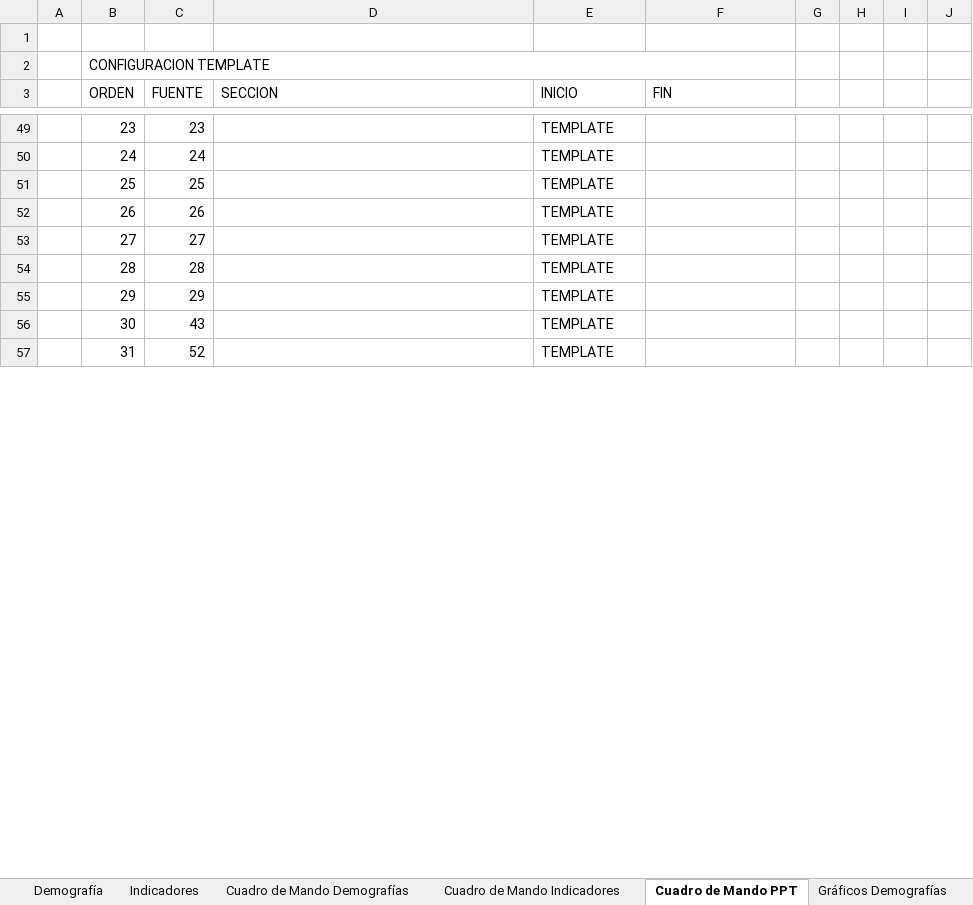
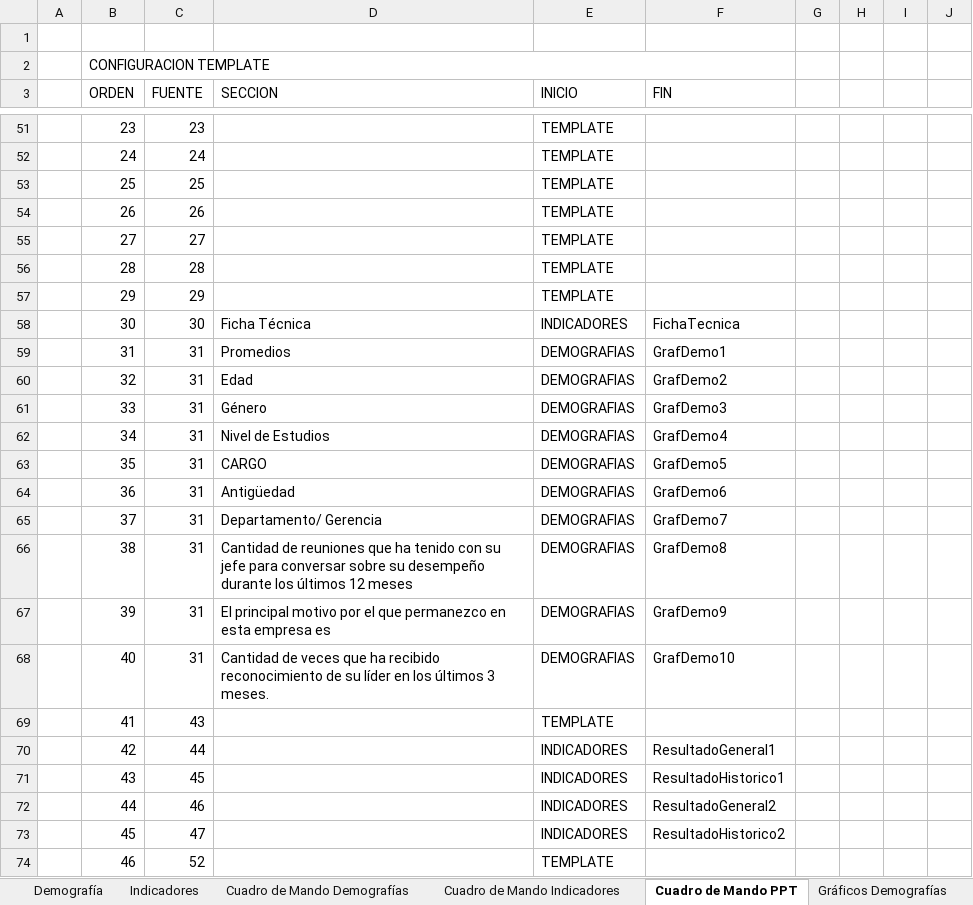
Before and after one commit to gino08/excelMacro, an Excel workbook: TemplateGPTW.xlsm, sheet Cuadro de Mando PPT, drawn as a sheet; only a part is shown, gaps mark what is left out; values as stored, in another font and other column widths than the file's, no cell formats; charts and pictures not drawn; addresses are those after the commit; the diff covers the shown part only; the diff names each change by its address in the sheet, - before the commit and + after, or states it on an @@ line.

Commit message:
Cuadro de Mando PPT

```diff
--- a/TemplateGPTW.xlsm (sheet Cuadro de Mando PPT)
+++ b/TemplateGPTW.xlsm (sheet Cuadro de Mando PPT)
+row 58:  | 30 | 30 | Ficha Técnica | INDICADORES | FichaTecnica
+row 59:  | 31 | 31 | Promedios | DEMOGRAFIAS | GrafDemo1
+row 60:  | 32 | 31 | Edad | DEMOGRAFIAS | GrafDemo2
+row 61:  | 33 | 31 | Género | DEMOGRAFIAS | GrafDemo3
+row 62:  | 34 | 31 | Nivel de Estudios | DEMOGRAFIAS | GrafDemo4
+row 63:  | 35 | 31 | CARGO | DEMOGRAFIAS | GrafDemo5
+row 64:  | 36 | 31 | Antigüedad | DEMOGRAFIAS | GrafDemo6
+row 65:  | 37 | 31 | Departamento/ Gerencia | DEMOGRAFIAS | GrafDemo7
+row 66:  | 38 | 31 | Cantidad de reuniones que ha tenido con su jefe para conversar sobre su desempeño durante los últimos 12 meses | DEMOGRAFIAS | GrafDemo8
+row 67:  | 39 | 31 | El principal motivo por el que permanezco en esta empresa es | DEMOGRAFIAS | GrafDemo9
+row 68:  | 40 | 31 | Cantidad de veces que ha recibido reconocimiento de su líder en los últimos 3 meses. | DEMOGRAFIAS | GrafDemo10
-B69 (ORDEN): 30
+B69 (ORDEN): 41
+row 70:  | 42 | 44 |  | INDICADORES | ResultadoGeneral1
+row 71:  | 43 | 45 |  | INDICADORES | ResultadoHistorico1
+row 72:  | 44 | 46 |  | INDICADORES | ResultadoGeneral2
+row 73:  | 45 | 47 |  | INDICADORES | ResultadoHistorico2
-B74 (ORDEN): 31
+B74 (ORDEN): 46
```
Also changed, not shown: 40 added rows and 21 edited cells elsewhere in this sheet, sheet Gráficos Demografías, cell formats, charts or pictures.
